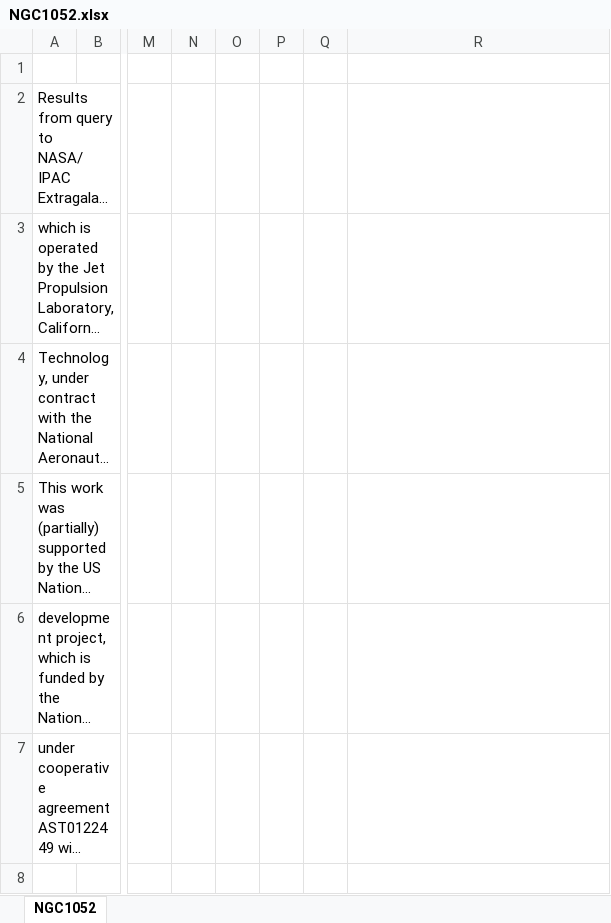
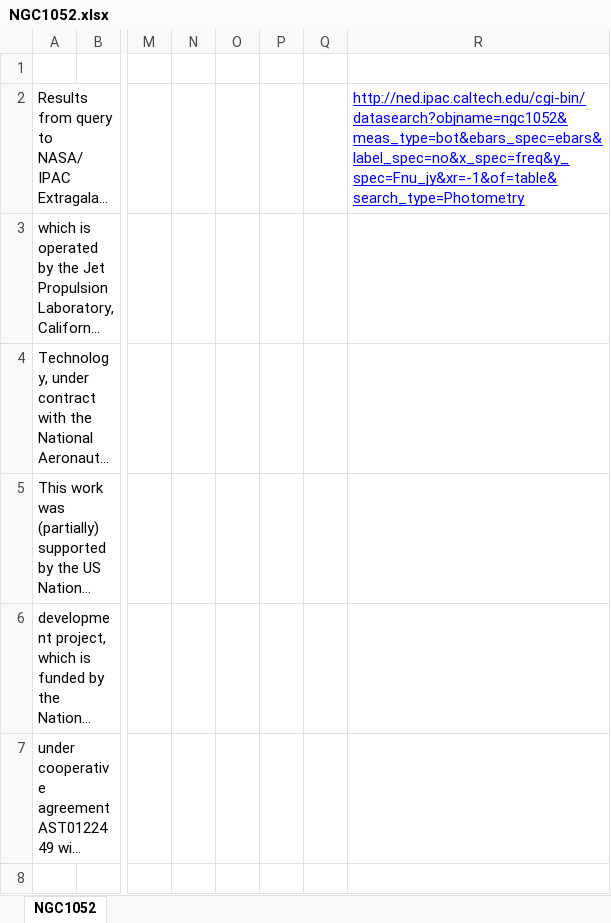
Before and after one commit to guanyilun/atmodel, an Excel workbook: data/Sources/NGC1052.xlsx, sheet NGC1052, drawn as a sheet; only a part is shown, gaps mark what is left out; long unchanged cells end in …; values as stored, in another font and other column widths than the file's, no borders; charts and pictures not drawn; the diff names each change by its address in the sheet, - before the commit and + after, or states it on an @@ line.

```diff
--- a/data/Sources/NGC1052.xlsx (sheet NGC1052)
+++ b/data/Sources/NGC1052.xlsx (sheet NGC1052)
-R2: (empty)
+R2: http://ned.ipac.caltech.edu/cgi-bin/datasearch?objname=ngc1052&meas_type=bot&ebars_spec=ebars&label_spec=no&x_spec=freq&y_spec=Fnu_jy&xr=-1&of=table&search_type=Photometry
```
Also changed, not shown: charts or pictures, data/Sources/MRK1501.xlsx, data/Sources/NGC1097.xlsx, 13 other files.
